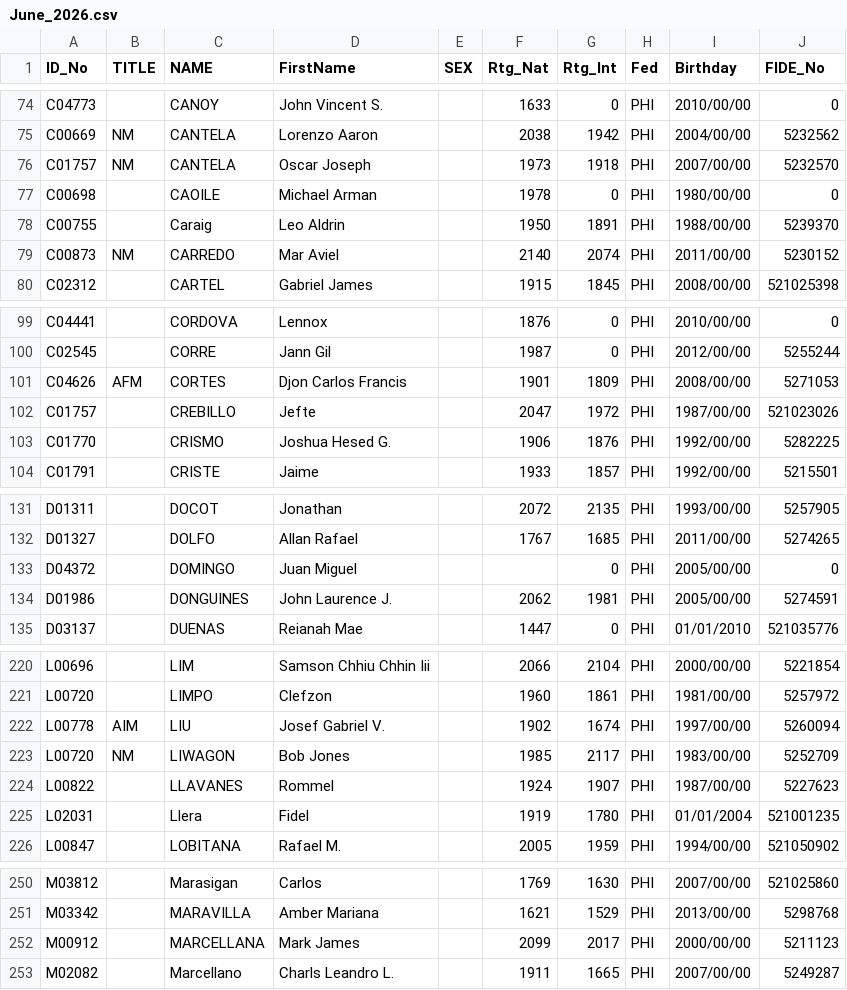
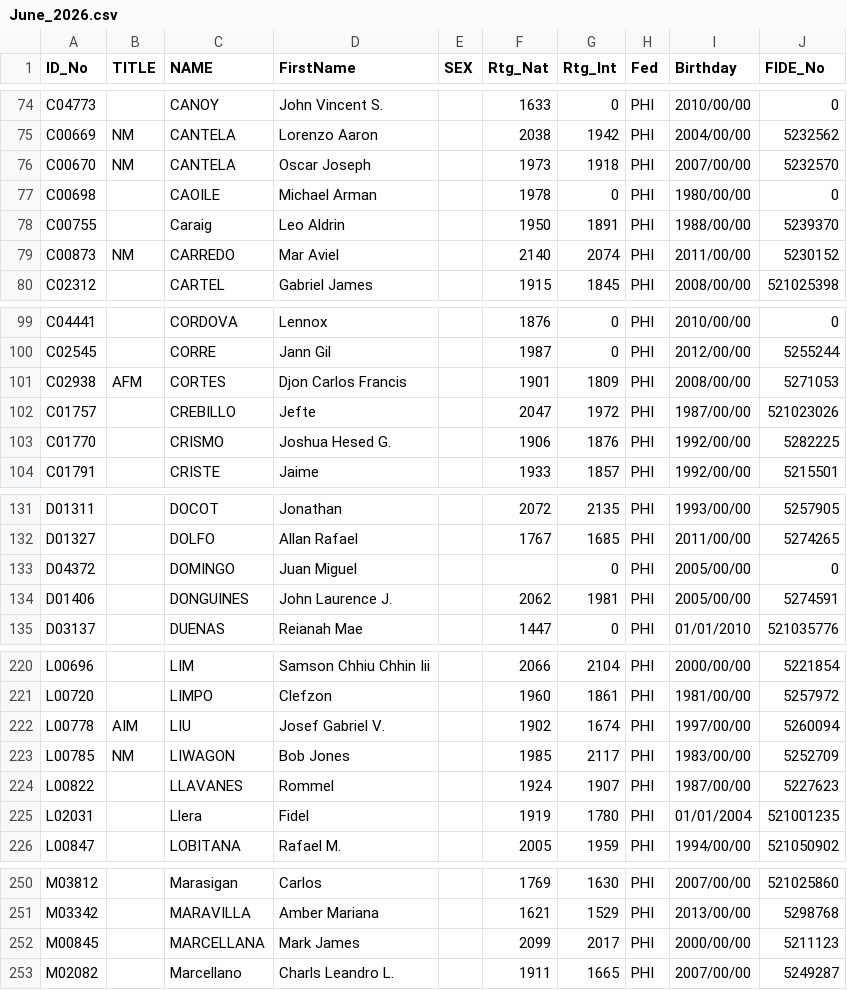
Before and after one commit to mythrilh3ml0ck/ChessMatesPHRatings, a CSV file: CMP/ratinghistory/June_2026.csv, drawn as a sheet; only a part is shown, gaps mark what is left out; the diff covers the shown part only.

```diff
--- a/CMP/ratinghistory/June_2026.csv
+++ b/CMP/ratinghistory/June_2026.csv
@@ -75,3 +75,3 @@ C04773,,CANOY, John Vincent S.,,1633,0,PHI,2010/00/00,0
 C00669,NM,CANTELA,Lorenzo Aaron,,2038,1942,PHI,2004/00/00,5232562
-C01757,NM,CANTELA,Oscar Joseph,,1973,1918,PHI,2007/00/00,5232570
+C00670,NM,CANTELA,Oscar Joseph,,1973,1918,PHI,2007/00/00,5232570
 C00698,,CAOILE,Michael Arman,,1978,0,PHI,1980/00/00,0
@@ -100,3 +100,3 @@ C04441,,CORDOVA,Lennox,,1876,0,PHI,2010/00/00,0
 C02545,,CORRE,Jann Gil,,1987,0,PHI,2012/00/00,5255244
-C04626,AFM,CORTES,Djon Carlos Francis,,1901,1809,PHI,2008/00/00,5271053
+C02938,AFM,CORTES,Djon Carlos Francis,,1901,1809,PHI,2008/00/00,5271053
 C01757,,CREBILLO,Jefte,,2047,1972,PHI,1987/00/00,521023026
@@ -133,3 +133,3 @@ D01327,,DOLFO,Allan Rafael,,1767,1685,PHI,2011/00/00,5274265
 D04372,,DOMINGO,Juan Miguel,,,0,PHI,2005/00/00,0
-D01986,,DONGUINES,John Laurence J.,,2062,1981,PHI,2005/00/00,5274591
+D01406,,DONGUINES,John Laurence J.,,2062,1981,PHI,2005/00/00,5274591
 D03137,,DUENAS,Reianah Mae,,1447,0,PHI,01/01/2010,521035776
@@ -222,3 +222,3 @@ L00720,,LIMPO,Clefzon,,1960,1861,PHI,1981/00/00,5257972
 L00778,AIM,LIU,Josef Gabriel V.,,1902,1674,PHI,1997/00/00,5260094
-L00720,NM,LIWAGON,Bob Jones,,1985,2117,PHI,1983/00/00,5252709
+L00785,NM,LIWAGON,Bob Jones,,1985,2117,PHI,1983/00/00,5252709
 L00822,,LLAVANES,Rommel,,1924,1907,PHI,1987/00/00,5227623
@@ -251,3 +251,3 @@ M03812,,Marasigan,Carlos,,1769,1630,PHI,2007/00/00,521025860
 M03342,,MARAVILLA,Amber Mariana,,1621,1529,PHI,2013/00/00,5298768
-M00912,,MARCELLANA,Mark James,,2099,2017,PHI,2000/00/00,5211123
+M00845,,MARCELLANA,Mark James,,2099,2017,PHI,2000/00/00,5211123
 M02082,,Marcellano,Charls Leandro L.,,1911,1665,PHI,2007/00/00,5249287
```
Also changed, not shown: 11 edited cells elsewhere in this file, CMP/ratinghistory/May_2026.csv.
